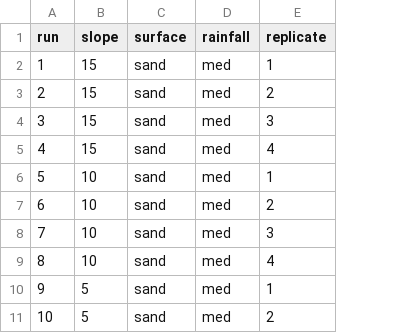
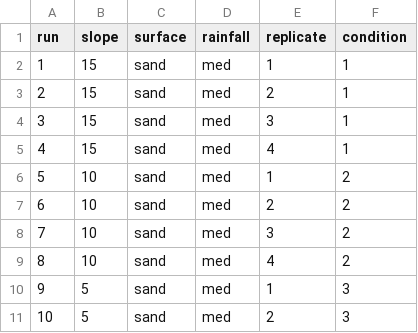
Before and after one commit to hannahhapich/TWP_Runoff, a CSV file: data/metadata.csv, drawn as a sheet; only a part is shown; the diff names each change by its address in the sheet, - before the commit and + after, or states it on an @@ line.

```diff
--- a/data/metadata.csv
+++ b/data/metadata.csv
+column F (condition), rows 2-11: 1 | 1 | 1 | 1 | 2 | 2 | 2 | 2 | 3 | 3
```
Also changed, not shown: 1 other file.
